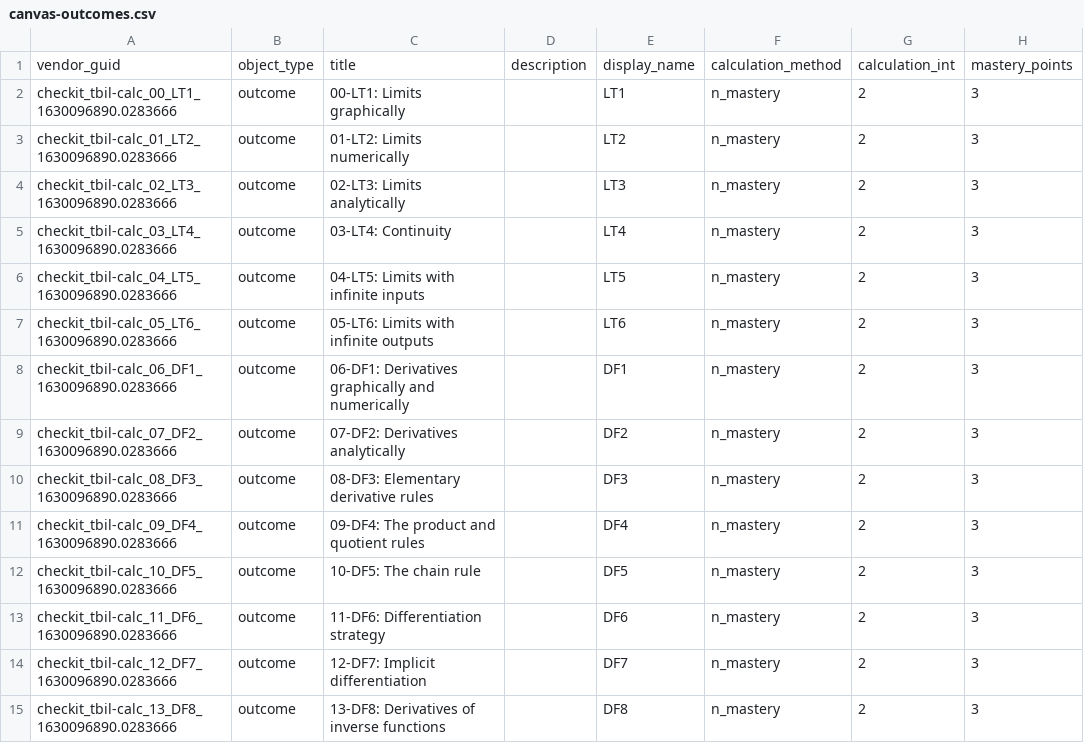
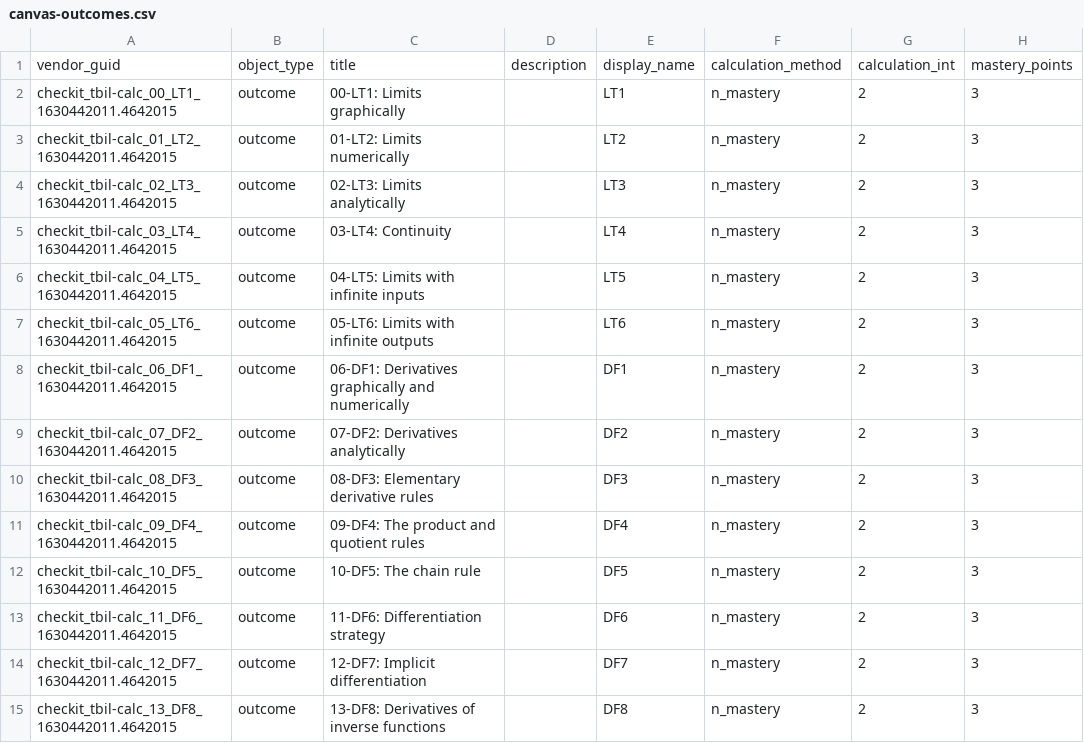
Before and after one commit to StevenClontz/cal1-tbil-2021-checkit, a CSV file: docs/canvas-outcomes.csv, drawn as a sheet; only a part is shown; the diff names each change by its address in the sheet, - before the commit and + after, or states it on an @@ line.

```diff
--- a/docs/canvas-outcomes.csv
+++ b/docs/canvas-outcomes.csv
-A2: checkit_tbil-calc_00_LT1_1630096890.0283666
+A2: checkit_tbil-calc_00_LT1_1630442011.4642015
-A3: checkit_tbil-calc_01_LT2_1630096890.0283666
+A3: checkit_tbil-calc_01_LT2_1630442011.4642015
-A4: checkit_tbil-calc_02_LT3_1630096890.0283666
+A4: checkit_tbil-calc_02_LT3_1630442011.4642015
-A5: checkit_tbil-calc_03_LT4_1630096890.0283666
+A5: checkit_tbil-calc_03_LT4_1630442011.4642015
-A6: checkit_tbil-calc_04_LT5_1630096890.0283666
+A6: checkit_tbil-calc_04_LT5_1630442011.4642015
-A7: checkit_tbil-calc_05_LT6_1630096890.0283666
+A7: checkit_tbil-calc_05_LT6_1630442011.4642015
-A8: checkit_tbil-calc_06_DF1_1630096890.0283666
+A8: checkit_tbil-calc_06_DF1_1630442011.4642015
-A9: checkit_tbil-calc_07_DF2_1630096890.0283666
+A9: checkit_tbil-calc_07_DF2_1630442011.4642015
-A10: checkit_tbil-calc_08_DF3_1630096890.0283666
+A10: checkit_tbil-calc_08_DF3_1630442011.4642015
-A11: checkit_tbil-calc_09_DF4_1630096890.0283666
+A11: checkit_tbil-calc_09_DF4_1630442011.4642015
-A12: checkit_tbil-calc_10_DF5_1630096890.0283666
+A12: checkit_tbil-calc_10_DF5_1630442011.4642015
-A13: checkit_tbil-calc_11_DF6_1630096890.0283666
+A13: checkit_tbil-calc_11_DF6_1630442011.4642015
-A14: checkit_tbil-calc_12_DF7_1630096890.0283666
+A14: checkit_tbil-calc_12_DF7_1630442011.4642015
-A15: checkit_tbil-calc_13_DF8_1630096890.0283666
+A15: checkit_tbil-calc_13_DF8_1630442011.4642015
```
Also changed, not shown: 14 other files.
